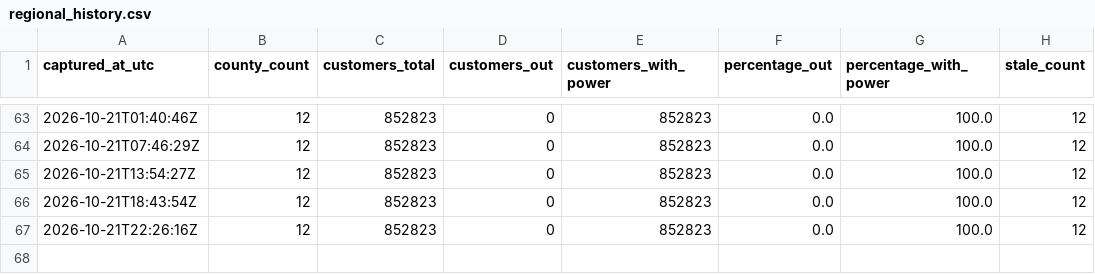
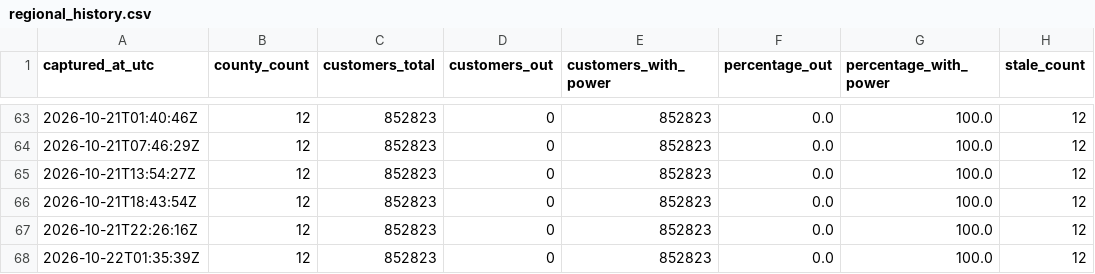
Before and after one commit to corwin-nunes/fdem-power-recovery-cop, a CSV file: docs/data/regional_history.csv, drawn as a sheet; only a part is shown, gaps mark what is left out; the diff names each change by its address in the sheet, - before the commit and + after, or states it on an @@ line.

```diff
--- a/docs/data/regional_history.csv
+++ b/docs/data/regional_history.csv
+row 68: 2026-10-22T01:35:39Z | 12 | 852823 | 0 | 852823 | 0.0 | 100.0 | 12
```
Also changed, not shown: docs/data/county_history.csv, docs/data/statewide_history.csv, 2 other files.
